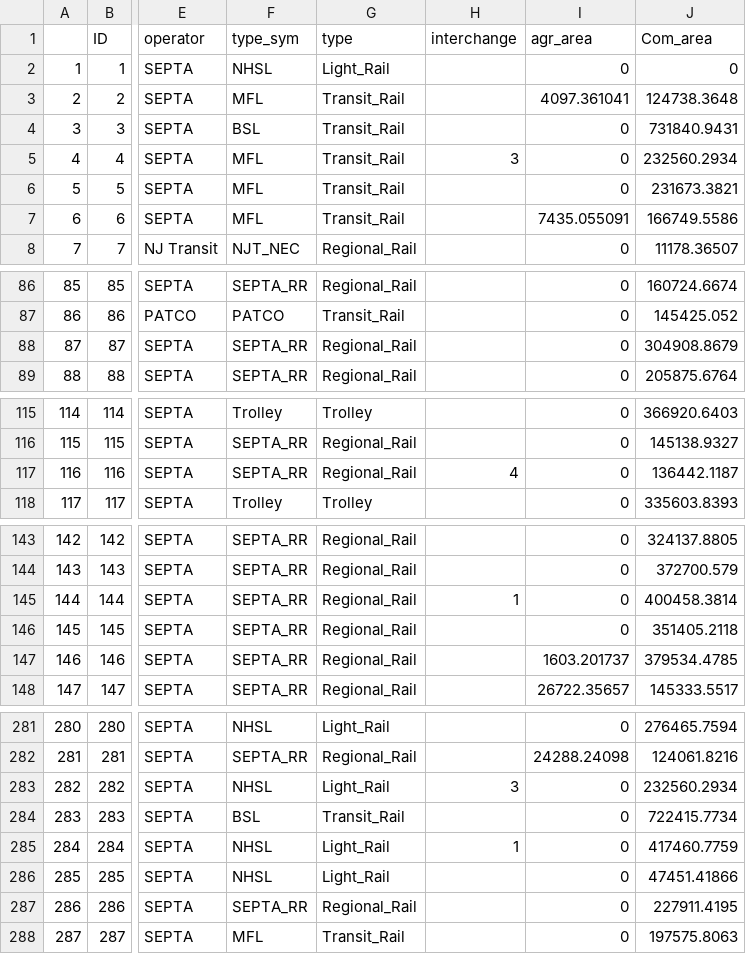
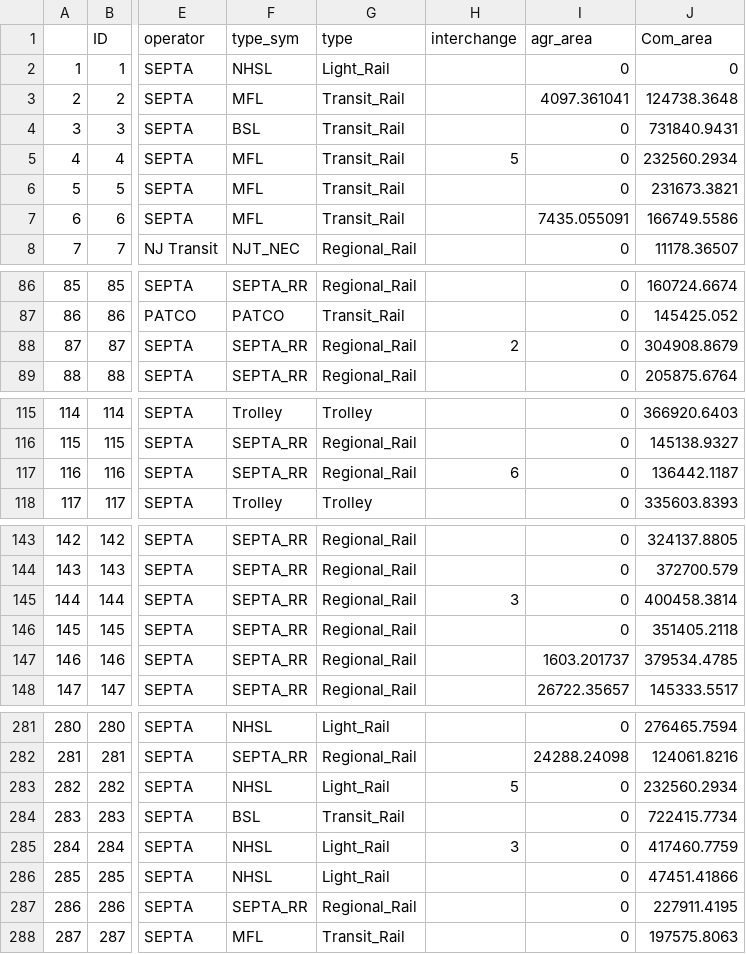
Before and after one commit to CPLN-680-Spring-2022/Huang_lechuan_todphilly, a CSV file: cleaned_data/800buffer/Final_parcel_analysis_cleaning.csv, drawn as a sheet; only a part is shown, gaps mark what is left out; the diff covers the shown part only; the diff names each change by its address in the sheet, - before the commit and + after, or states it on an @@ line.

Commit message:
Update Final_parcel_analysis_cleaning.csv

```diff
--- a/cleaned_data/800buffer/Final_parcel_analysis_cleaning.csv
+++ b/cleaned_data/800buffer/Final_parcel_analysis_cleaning.csv
-H5 (interchange): 3
+H5 (interchange): 5
-H88 (interchange): (empty)
+H88 (interchange): 2
-H117 (interchange): 4
+H117 (interchange): 6
-H145 (interchange): 1
+H145 (interchange): 3
-H283 (interchange): 3
+H283 (interchange): 5
-H285 (interchange): 1
+H285 (interchange): 3
```
Also changed, not shown: 7 edited cells elsewhere in this file.
